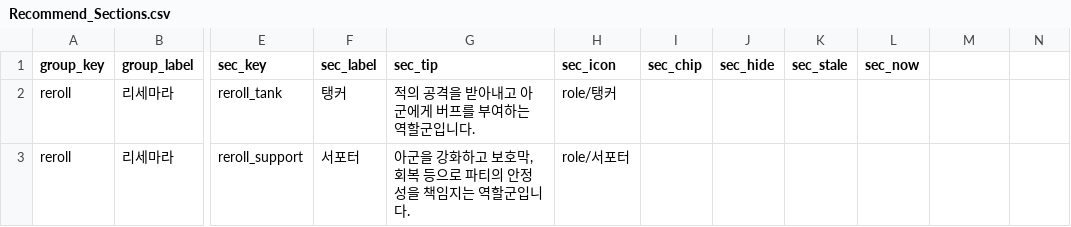
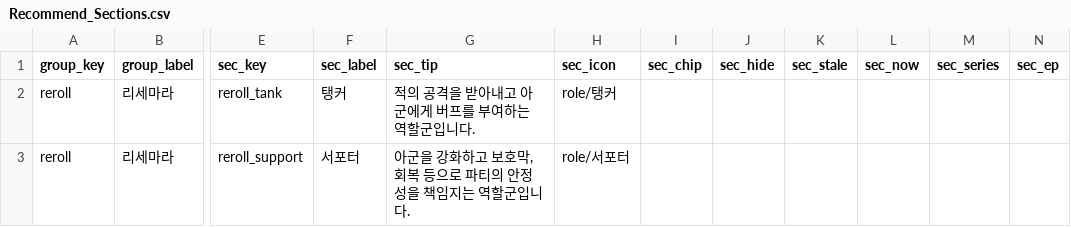
Before and after one commit to mediate1082/Trickal-Revive-Skill-Guide-Beta-0.8, a CSV file: data/Recommend_Sections.csv, drawn as a sheet; only a part is shown, gaps mark what is left out; the diff names each change by its address in the sheet, - before the commit and + after, or states it on an @@ line.

```diff
--- a/data/Recommend_Sections.csv
+++ b/data/Recommend_Sections.csv
-M1: (empty)
+M1: sec_series
-N1: (empty)
+N1: sec_ep
```
Also changed, not shown: 4 other files.
